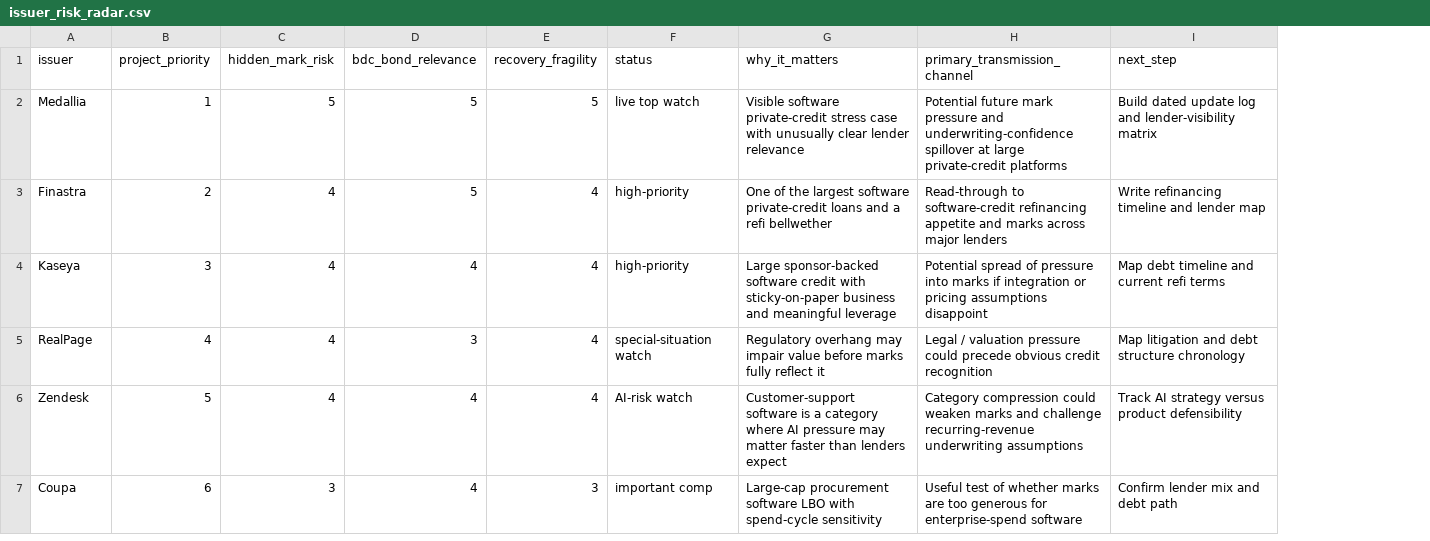
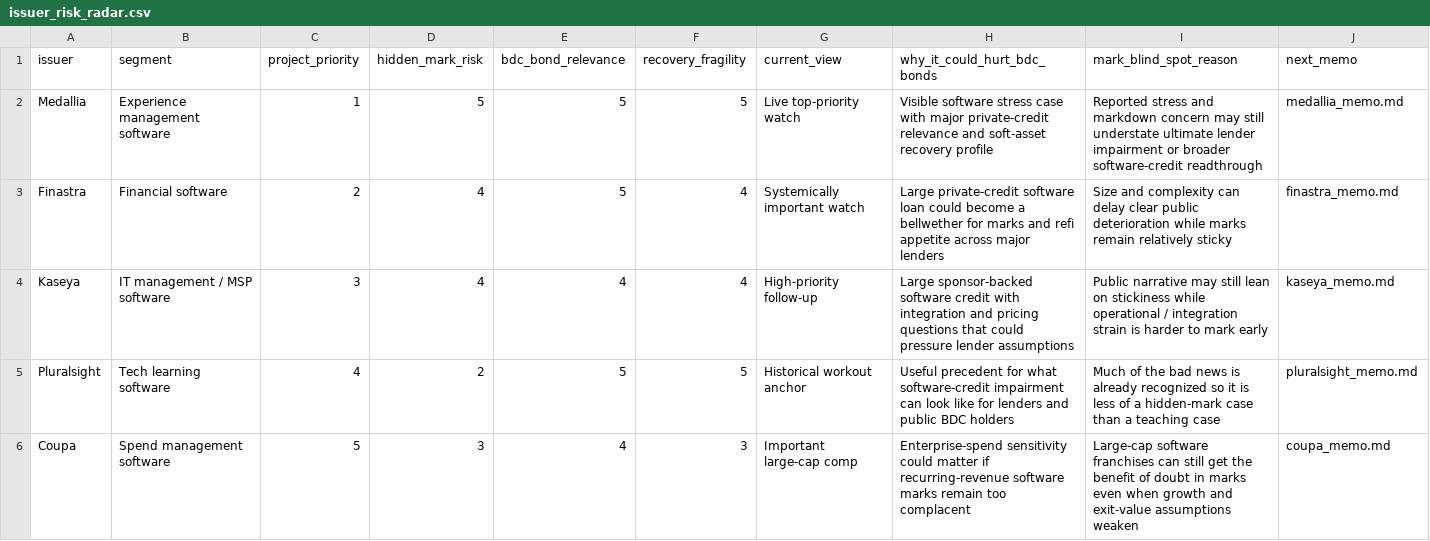
Before and after one commit to tuckerrothmann/Private-credit-work, a CSV file: issuer-surveillance/issuer_risk_radar.csv, drawn as a sheet; only a part is shown; removed rows and columns are numbered as before the commit, all else as after; the diff covers the shown part only; the diff names each change by its address in the sheet, - before the commit and + after, or states it on an @@ line.

Commit message:
Sync issuer project docs and latest surveillance framework

```diff
--- a/issuer-surveillance/issuer_risk_radar.csv
+++ b/issuer-surveillance/issuer_risk_radar.csv
+column B (segment), rows 2-4: Experience management software | Financial software | IT management / MSP software; row 6: Spend management software
-column F (status), rows 2-4: live top watch | high-priority | high-priority; row 7: important comp
-column G (why_it_matters), rows 2-4: Visible software private-credit stress case with unusually clear lender relevance | One of the largest software private-credit loans and a refi bellwether | Large sponsor-backed software credit with sticky-on-paper business and meaningful leverage; row 7: Large-cap procurement software LBO with spend-cycle sensitivity
-column H (primary_transmission_channel), rows 2-4: Potential future mark pressure and underwriting-confidence spillover at large private-credit platforms | Read-through to software-credit refinancing appetite and marks across major lenders | Potential spread of pressure into marks if integration or pricing assumptions disappoint; row 7: Useful test of whether marks are too generous for enterprise-spend software
-column I (next_step), rows 2-4: Build dated update log and lender-visibility matrix | Write refinancing timeline and lender map | Map debt timeline and current refi terms; row 7: Confirm lender mix and debt path
+column G (current_view), rows 2-4: Live top-priority watch | Systemically important watch | High-priority follow-up; row 6: Important large-cap comp
+column H (why_it_could_hurt_bdc_bonds), rows 2-4: Visible software stress case with major private-credit relevance and soft-asset recovery profile | Large private-credit software loan could become a bellwether for marks and refi appetite across major lenders | Large sponsor-backed software credit with integration and pricing questions that could pressure lender assumptions; row 6: Enterprise-spend sensitivity could matter if recurring-revenue software marks remain too complacent
+column I (mark_blind_spot_reason), rows 2-4: Reported stress and markdown concern may still understate ultimate lender impairment or broader software-credit readthrough | Size and complexity can delay clear public deterioration while marks remain relatively sticky | Public narrative may still lean on stickiness while operational / integration strain is harder to mark early; row 6: Large-cap software franchises can still get the benefit of doubt in marks even when growth and exit-value assumptions weaken
+column J (next_memo), rows 2-4: medallia_memo.md | finastra_memo.md | kaseya_memo.md; row 6: coupa_memo.md
-row 5: RealPage | 4 | 4 | 3 | 4 | special-situation watch | Regulatory overhang may impair value before marks fully reflect it | Legal / valuation pressure could precede obvious credit recognition | Map litigation and debt structure chronology
-row 6: Zendesk | 5 | 4 | 4 | 4 | AI-risk watch | Customer-support software is a category where AI pressure may matter faster than lenders expect | Category compression could weaken marks and challenge recurring-revenue underwriting assumptions | Track AI strategy versus product defensibility
+row 5: Pluralsight | Tech learning software | 4 | 2 | 5 | 5 | Historical workout anchor | Useful precedent for what software-credit impairment can look like for lenders and public BDC holders | Much of the bad news is already recognized so it is less of a hidden-mark case than a teaching case | pluralsight_memo.md
-C6 (project_priority): 6
+C6 (project_priority): 5
```
Also changed, not shown: 3 added rows, 1 removed row and 2 edited cells elsewhere in this file, 12 other files.
